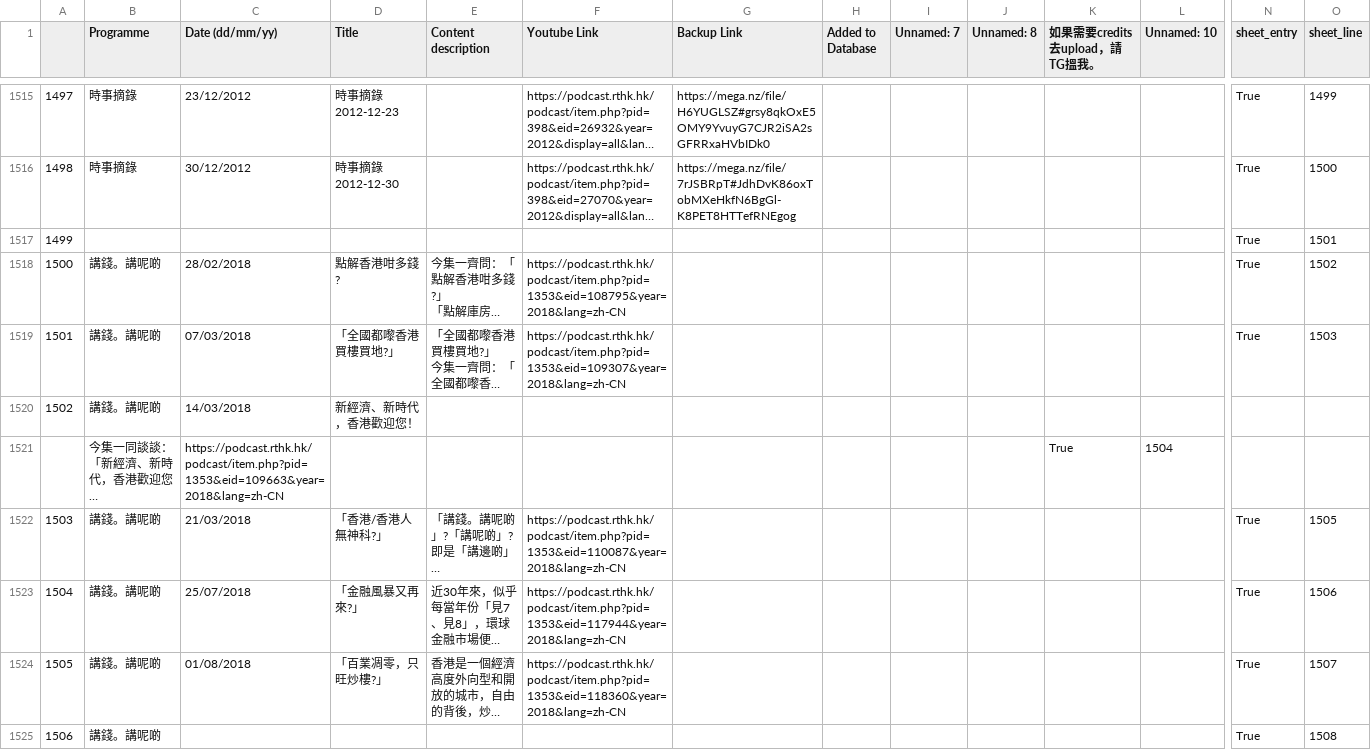
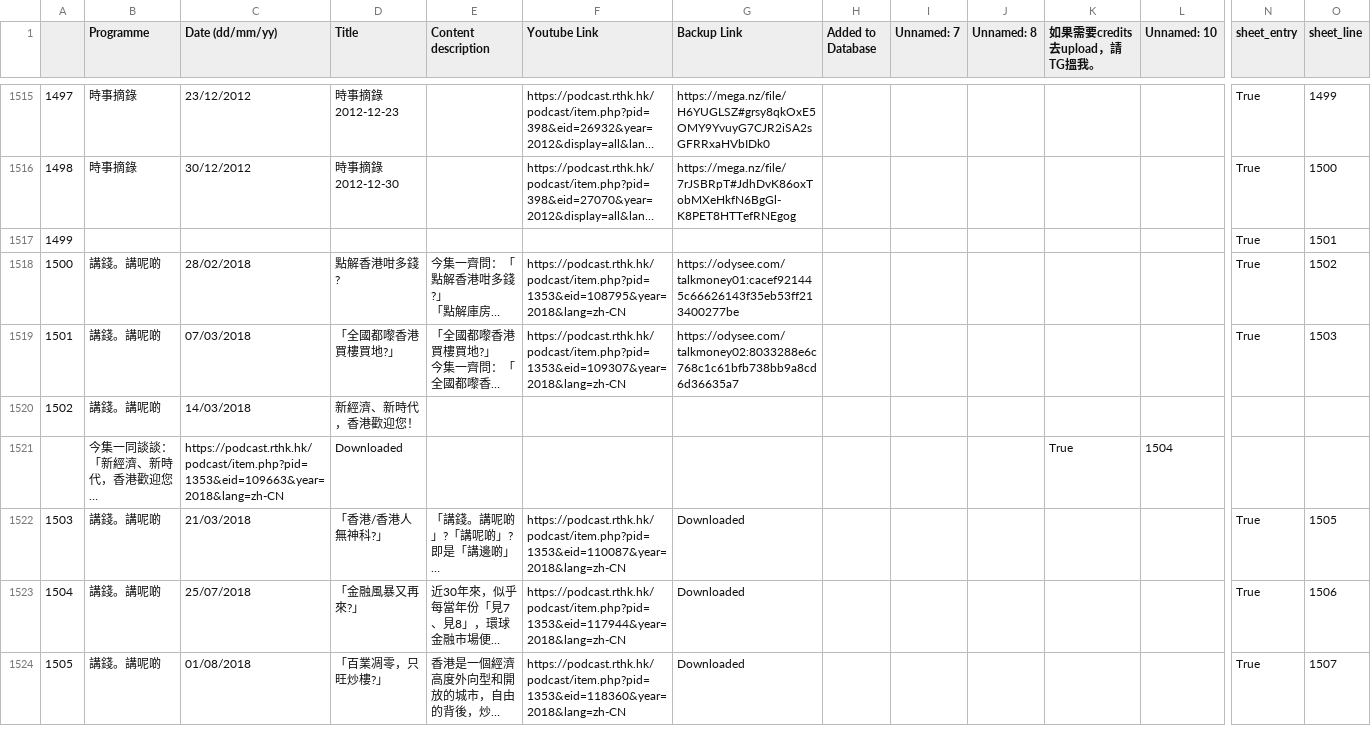
Before and after one commit to contributor120/rthk_checker, a CSV file: google.csv, drawn as a sheet; only a part is shown, gaps mark what is left out; long unchanged cells end in …; removed rows and columns are numbered as before the commit, all else as after; rows hold the shown columns only; the diff covers the shown part only; the diff names each change by its address in the sheet, - before the commit and + after, or states it on an @@ line.

```diff
--- a/google.csv
+++ b/google.csv
-G1518 (Backup Link): (empty)
+G1518 (Backup Link): https://odysee.com/talkmoney01:cacef921445c66626143f35eb53ff213400277be
-G1519 (Backup Link): (empty)
+G1519 (Backup Link): https://odysee.com/talkmoney02:8033288e6c768c1c61bfb738bb9a8cd6d36635a7
-D1521 (Title): (empty)
+D1521 (Title): Downloaded
-G1522:G1524 (Backup Link): (empty)
+G1522:G1524 (Backup Link): Downloaded
-row 1525: 1506 | 講錢。講呢啲 |  |  |  |  |  |  |  |  |  |  | True | 1508
```
Also changed, not shown: 8 added rows, 5 removed rows and 5 edited cells elsewhere in this file, 2 other files.
